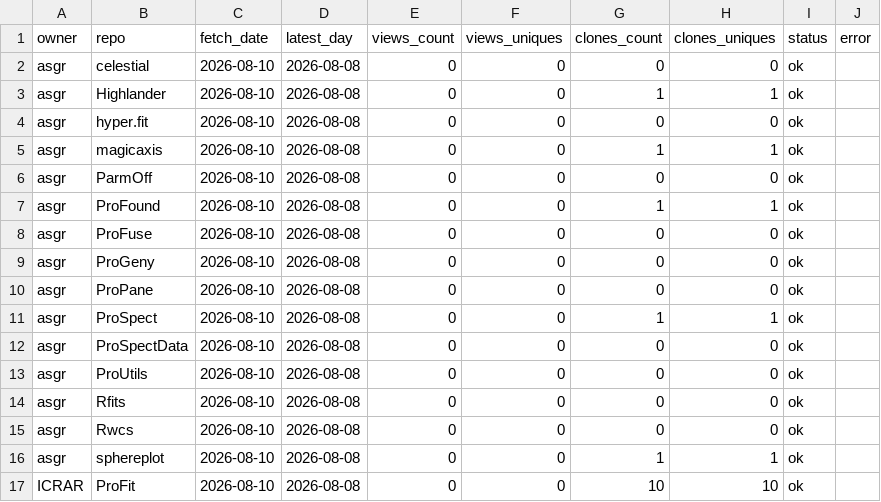
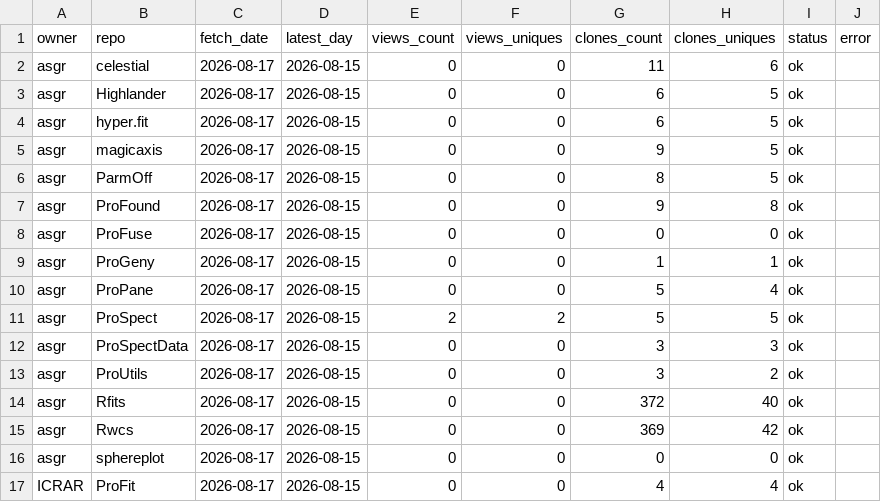
Before and after one commit to asgr/ProTools, a CSV file: data/traffic_latest.csv, drawn as a sheet.

```diff
--- a/data/traffic_latest.csv
+++ b/data/traffic_latest.csv
@@ -1,17 +1,17 @@
 "owner","repo","fetch_date","latest_day","views_count","views_uniques","clones_count","clones_uniques","status","error"
-"asgr","celestial","2026-08-10","2026-08-08",0,0,0,0,"ok",""
-"asgr","Highlander","2026-08-10","2026-08-08",0,0,1,1,"ok",""
-"asgr","hyper.fit","2026-08-10","2026-08-08",0,0,0,0,"ok",""
-"asgr","magicaxis","2026-08-10","2026-08-08",0,0,1,1,"ok",""
-"asgr","ParmOff","2026-08-10","2026-08-08",0,0,0,0,"ok",""
-"asgr","ProFound","2026-08-10","2026-08-08",0,0,1,1,"ok",""
-"asgr","ProFuse","2026-08-10","2026-08-08",0,0,0,0,"ok",""
-"asgr","ProGeny","2026-08-10","2026-08-08",0,0,0,0,"ok",""
-"asgr","ProPane","2026-08-10","2026-08-08",0,0,0,0,"ok",""
-"asgr","ProSpect","2026-08-10","2026-08-08",0,0,1,1,"ok",""
-"asgr","ProSpectData","2026-08-10","2026-08-08",0,0,0,0,"ok",""
-"asgr","ProUtils","2026-08-10","2026-08-08",0,0,0,0,"ok",""
-"asgr","Rfits","2026-08-10","2026-08-08",0,0,0,0,"ok",""
-"asgr","Rwcs","2026-08-10","2026-08-08",0,0,0,0,"ok",""
-"asgr","sphereplot","2026-08-10","2026-08-08",0,0,1,1,"ok",""
-"ICRAR","ProFit","2026-08-10","2026-08-08",0,0,10,10,"ok",""
+"asgr","celestial","2026-08-17","2026-08-15",0,0,11,6,"ok",""
+"asgr","Highlander","2026-08-17","2026-08-15",0,0,6,5,"ok",""
+"asgr","hyper.fit","2026-08-17","2026-08-15",0,0,6,5,"ok",""
+"asgr","magicaxis","2026-08-17","2026-08-15",0,0,9,5,"ok",""
+"asgr","ParmOff","2026-08-17","2026-08-15",0,0,8,5,"ok",""
+"asgr","ProFound","2026-08-17","2026-08-15",0,0,9,8,"ok",""
+"asgr","ProFuse","2026-08-17","2026-08-15",0,0,0,0,"ok",""
+"asgr","ProGeny","2026-08-17","2026-08-15",0,0,1,1,"ok",""
+"asgr","ProPane","2026-08-17","2026-08-15",0,0,5,4,"ok",""
+"asgr","ProSpect","2026-08-17","2026-08-15",2,2,5,5,"ok",""
+"asgr","ProSpectData","2026-08-17","2026-08-15",0,0,3,3,"ok",""
+"asgr","ProUtils","2026-08-17","2026-08-15",0,0,3,2,"ok",""
+"asgr","Rfits","2026-08-17","2026-08-15",0,0,372,40,"ok",""
+"asgr","Rwcs","2026-08-17","2026-08-15",0,0,369,42,"ok",""
+"asgr","sphereplot","2026-08-17","2026-08-15",0,0,0,0,"ok",""
+"ICRAR","ProFit","2026-08-17","2026-08-15",0,0,4,4,"ok",""
```
Also changed, not shown: data/traffic_history.csv, data/traffic_total.csv, 6 other files.
